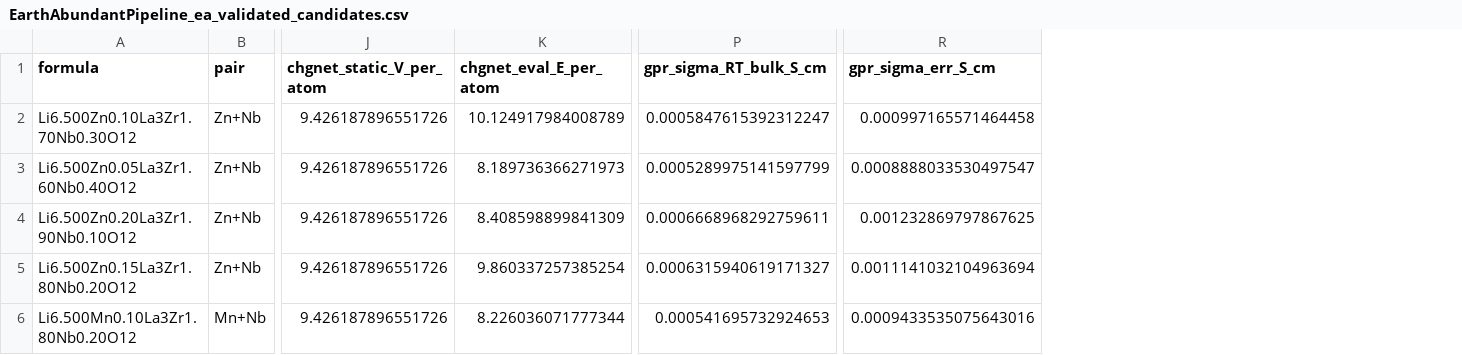
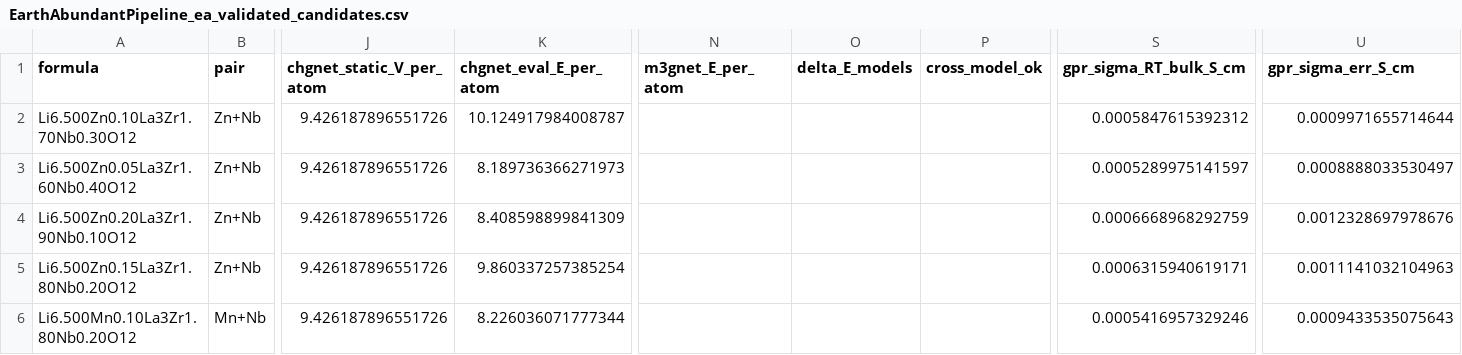
Before and after one commit to indra2215/Doped-LLZO, a CSV file: FINAL_RESULTS_HACKATHON/EarthAbundantPipeline_ea_validated_candidates.csv, drawn as a sheet; only a part is shown, gaps mark what is left out; addresses are those after the commit; the diff names each change by its address in the sheet, - before the commit and + after, or states it on an @@ line.

```diff
--- a/FINAL_RESULTS_HACKATHON/EarthAbundantPipeline_ea_validated_candidates.csv
+++ b/FINAL_RESULTS_HACKATHON/EarthAbundantPipeline_ea_validated_candidates.csv
+column N (m3gnet_E_per_atom), empty
+column O (delta_E_models), empty
+column P (cross_model_ok), empty
-K2 (chgnet_eval_E_per_atom): 10.124917984008789
+K2 (chgnet_eval_E_per_atom): 10.124917984008787
-S2 (gpr_sigma_RT_bulk_S_cm): 0.0005847615392312247
+S2 (gpr_sigma_RT_bulk_S_cm): 0.0005847615392312
-U2 (gpr_sigma_err_S_cm): 0.000997165571464458
+U2 (gpr_sigma_err_S_cm): 0.0009971655714644
-S3 (gpr_sigma_RT_bulk_S_cm): 0.0005289975141597799
+S3 (gpr_sigma_RT_bulk_S_cm): 0.0005289975141597
-U3 (gpr_sigma_err_S_cm): 0.0008888033530497547
+U3 (gpr_sigma_err_S_cm): 0.0008888033530497
-S4 (gpr_sigma_RT_bulk_S_cm): 0.0006668968292759611
+S4 (gpr_sigma_RT_bulk_S_cm): 0.0006668968292759
-U4 (gpr_sigma_err_S_cm): 0.001232869797867625
+U4 (gpr_sigma_err_S_cm): 0.0012328697978676
-S5 (gpr_sigma_RT_bulk_S_cm): 0.0006315940619171327
+S5 (gpr_sigma_RT_bulk_S_cm): 0.0006315940619171
-U5 (gpr_sigma_err_S_cm): 0.0011141032104963694
+U5 (gpr_sigma_err_S_cm): 0.0011141032104963
-S6 (gpr_sigma_RT_bulk_S_cm): 0.000541695732924653
+S6 (gpr_sigma_RT_bulk_S_cm): 0.0005416957329246
-U6 (gpr_sigma_err_S_cm): 0.0009433535075643016
+U6 (gpr_sigma_err_S_cm): 0.0009433535075643
```
Also changed, not shown: 01_data/results/evaluated_top_candidates.csv, FINAL_RESULTS_HACKATHON/StandardPipeline_evaluated_top_candidates.csv, 12 other files.
